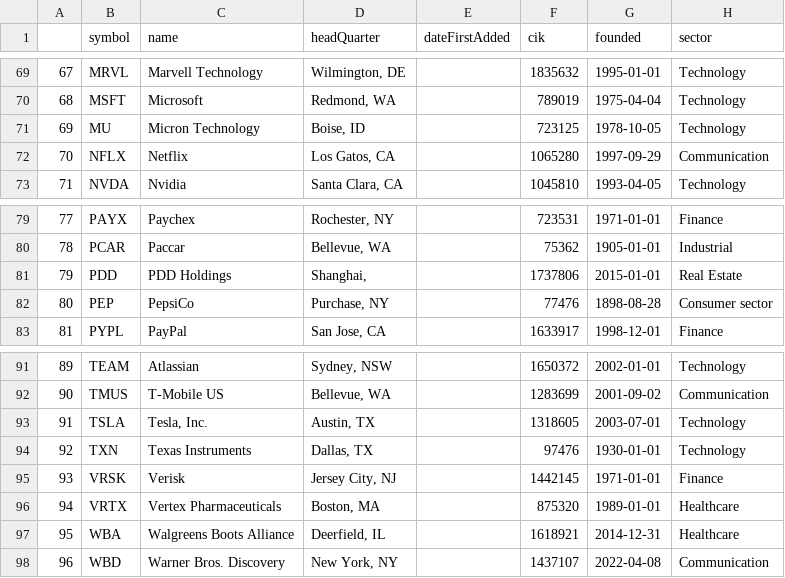
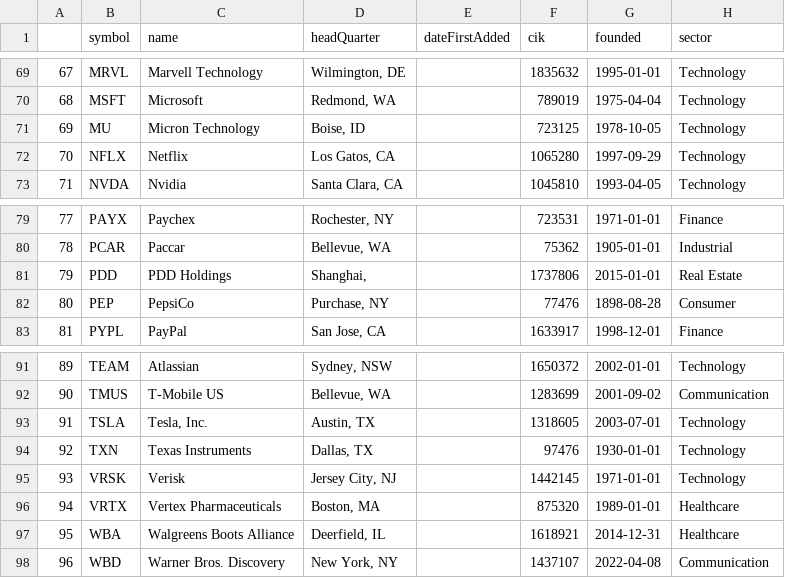
Before and after one commit to aurorachilles/Stock-Market-with-OpenAI, a CSV file: res/updated_nasdaq100.csv, drawn as a sheet; only a part is shown, gaps mark what is left out.

```diff
--- a/res/updated_nasdaq100.csv
+++ b/res/updated_nasdaq100.csv
@@ -71,3 +71,3 @@
 69,MU,Micron Technology,"Boise, ID",,723125,1978-10-05,Technology
-70,NFLX,Netflix,"Los Gatos, CA",,1065280,1997-09-29,Communication
+70,NFLX,Netflix,"Los Gatos, CA",,1065280,1997-09-29,Technology
 71,NVDA,Nvidia,"Santa Clara, CA",,1045810,1993-04-05,Technology
@@ -81,3 +81,3 @@
 79,PDD,PDD Holdings,"Shanghai, ",,1737806,2015-01-01,Real Estate
-80,PEP,PepsiCo,"Purchase, NY",,77476,1898-08-28,Consumer sector
+80,PEP,PepsiCo,"Purchase, NY",,77476,1898-08-28,Consumer
 81,PYPL,PayPal,"San Jose, CA",,1633917,1998-12-01,Finance
@@ -94,3 +94,3 @@
 92,TXN,Texas Instruments,"Dallas, TX",,97476,1930-01-01,Technology
-93,VRSK,Verisk,"Jersey City, NJ",,1442145,1971-01-01,Finance
+93,VRSK,Verisk,"Jersey City, NJ",,1442145,1971-01-01,Technology
 94,VRTX,Vertex Pharmaceuticals,"Boston, MA",,875320,1989-01-01,Healthcare
```
Also changed, not shown: 3 other files.
